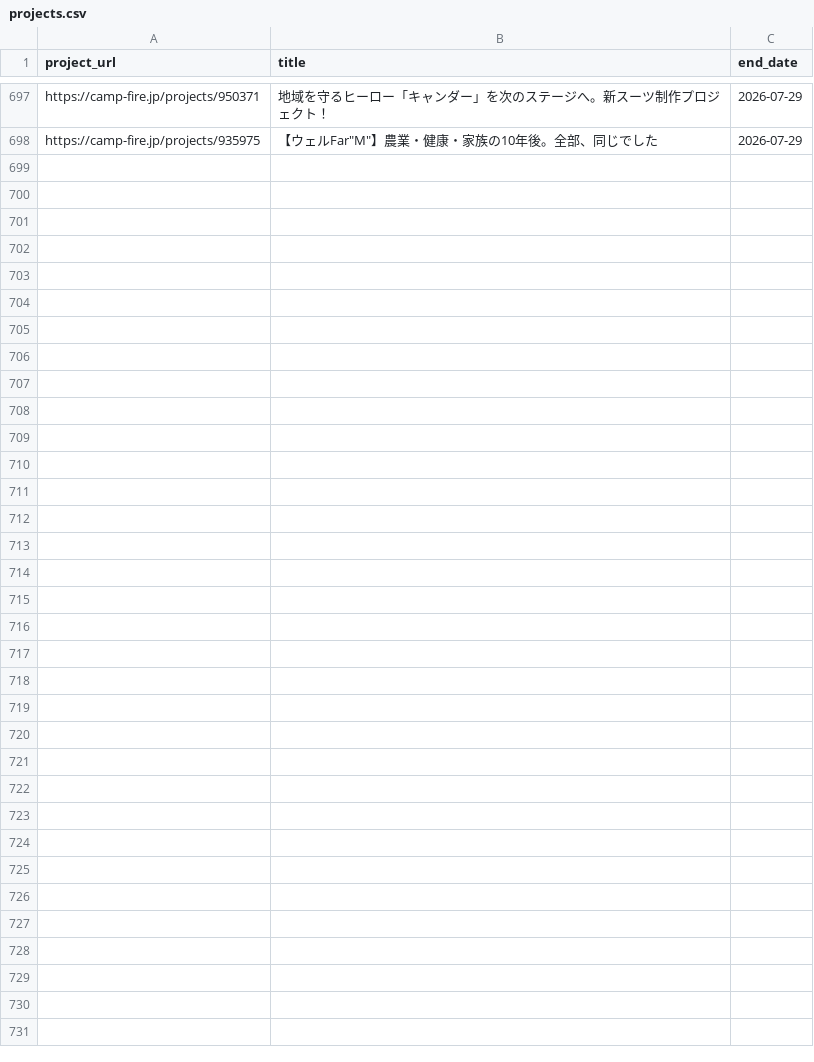
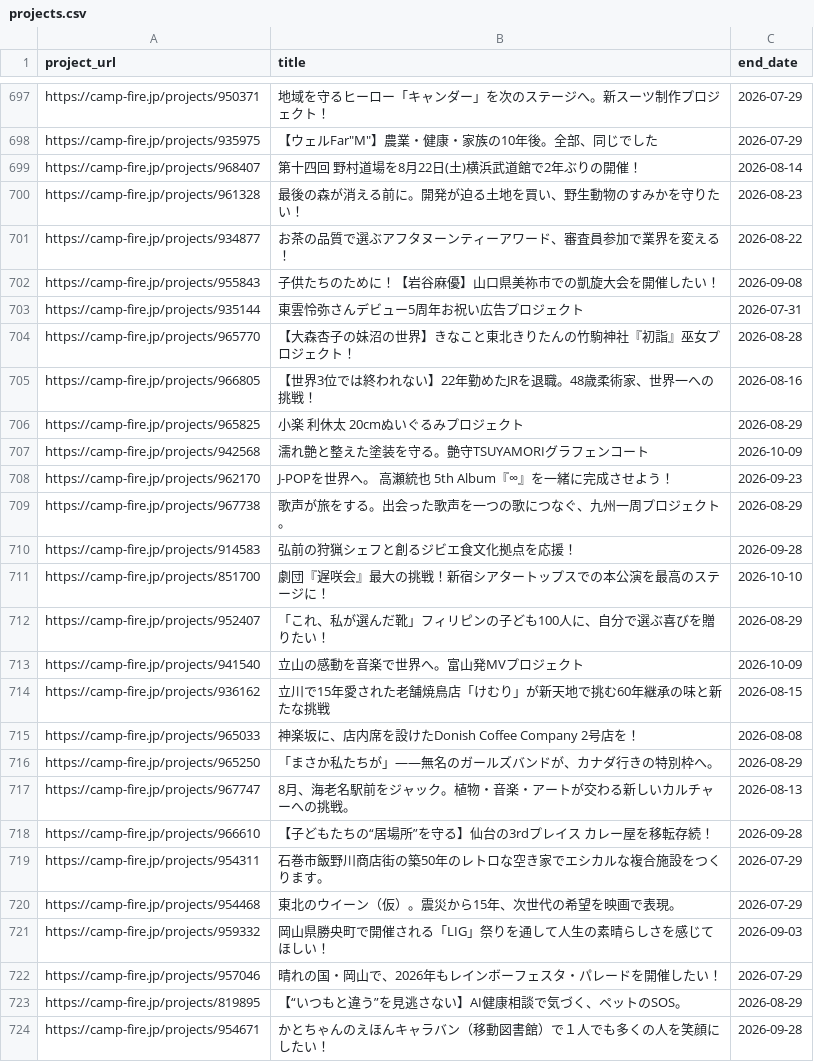
Before and after one commit to onoda38/clowd-funding, a CSV file: projects.csv, drawn as a sheet; only a part is shown, gaps mark what is left out.

```diff
--- a/projects.csv
+++ b/projects.csv
@@ -698 +698,27 @@ https://camp-fire.jp/projects/950371,地域を守るヒーロー「キャンダ
 https://camp-fire.jp/projects/935975,"【ウェルFar""M""】農業・健康・家族の10年後。全部、同じでした",2026-07-29
+https://camp-fire.jp/projects/968407,第十四回 野村道場を8月22日(土)横浜武道館で2年ぶりの開催！,2026-08-14
+https://camp-fire.jp/projects/961328,最後の森が消える前に。開発が迫る土地を買い、野生動物のすみかを守りたい！,2026-08-23
+https://camp-fire.jp/projects/934877,お茶の品質で選ぶアフタヌーンティーアワード、審査員参加で業界を変える！,2026-08-22
+https://camp-fire.jp/projects/955843,子供たちのために！【岩谷麻優】山口県美祢市での凱旋大会を開催したい！,2026-09-08
+https://camp-fire.jp/projects/935144,東雲怜弥さんデビュー5周年お祝い広告プロジェクト,2026-07-31
+https://camp-fire.jp/projects/965770,【大森杏子の妹沼の世界】きなこと東北きりたんの竹駒神社『初詣』巫女プロジェクト！,2026-08-28
+https://camp-fire.jp/projects/966805,【世界3位では終われない】22年勤めたJRを退職。48歳柔術家、世界一への挑戦！,2026-08-16
+https://camp-fire.jp/projects/965825,小楽 利休太 20cmぬいぐるみプロジェクト,2026-08-29
+https://camp-fire.jp/projects/942568,濡れ艶と整えた塗装を守る。艶守TSUYAMORIグラフェンコート,2026-10-09
+https://camp-fire.jp/projects/962170,J-POPを世界へ。 高瀬統也 5th Album『∞』を一緒に完成させよう！,2026-09-23
+https://camp-fire.jp/projects/967738,歌声が旅をする。出会った歌声を一つの歌につなぐ、九州一周プロジェクト。,2026-08-29
+https://camp-fire.jp/projects/914583,弘前の狩猟シェフと創るジビエ食文化拠点を応援！,2026-09-28
+https://camp-fire.jp/projects/851700,劇団『遅咲会』最大の挑戦！新宿シアタートップスでの本公演を最高のステージに！,2026-10-10
+https://camp-fire.jp/projects/952407,「これ、私が選んだ靴」フィリピンの子ども100人に、自分で選ぶ喜びを贈りたい！,2026-08-29
+https://camp-fire.jp/projects/941540,立山の感動を音楽で世界へ。富山発MVプロジェクト,2026-10-09
+https://camp-fire.jp/projects/936162,立川で15年愛された老舗焼鳥店「けむり」が新天地で挑む60年継承の味と新たな挑戦,2026-08-15
+https://camp-fire.jp/projects/965033,神楽坂に、店内席を設けたDonish Coffee Company 2号店を！,2026-08-08
+https://camp-fire.jp/projects/965250,「まさか私たちが」——無名のガールズバンドが、カナダ行きの特別枠へ。,2026-08-29
+https://camp-fire.jp/projects/967747,8月、海老名駅前をジャック。植物・音楽・アートが交わる新しいカルチャーへの挑戦。,2026-08-13
+https://camp-fire.jp/projects/966610,【子どもたちの“居場所”を守る】仙台の3rdプレイス カレー屋を移転存続！,2026-09-28
+https://camp-fire.jp/projects/954311,石巻市飯野川商店街の築50年のレトロな空き家でエシカルな複合施設をつくります。,2026-07-29
+https://camp-fire.jp/projects/954468,東北のウイーン（仮）。震災から15年、次世代の希望を映画で表現。,2026-07-29
+https://camp-fire.jp/projects/959332,岡山県勝央町で開催される「LIG」祭りを通して人生の素晴らしさを感じてほしい！,2026-09-03
+https://camp-fire.jp/projects/957046,晴れの国・岡山で、2026年もレインボーフェスタ・パレードを開催したい！,2026-07-29
+https://camp-fire.jp/projects/819895,【“いつもと違う”を見逃さない】AI健康相談で気づく、ペットのSOS。,2026-08-29
+https://camp-fire.jp/projects/954671,かとちゃんのえほんキャラバン（移動図書館）で１人でも多くの人を笑顔にしたい！,2026-09-28
```
Also changed, not shown: 1 other file.
